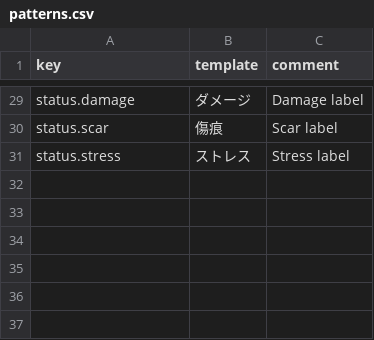
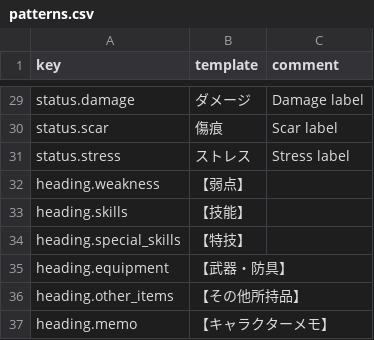
Before and after one commit to KTakahiro1729/AioniaCS, a CSV file: src/contents/cocofolia/patterns.csv, drawn as a sheet; only a part is shown, gaps mark what is left out.

Commit message:
fix memo

```diff
--- a/src/contents/cocofolia/patterns.csv
+++ b/src/contents/cocofolia/patterns.csv
@@ -31 +31,7 @@ status.scar,傷痕,Scar label
 status.stress,ストレス,Stress label
+heading.weakness,【弱点】
+heading.skills,【技能】
+heading.special_skills,【特技】
+heading.equipment,【武器・防具】
+heading.other_items,【その他所持品】
+heading.memo,【キャラクターメモ】
```
Also changed, not shown: 3 other files.
